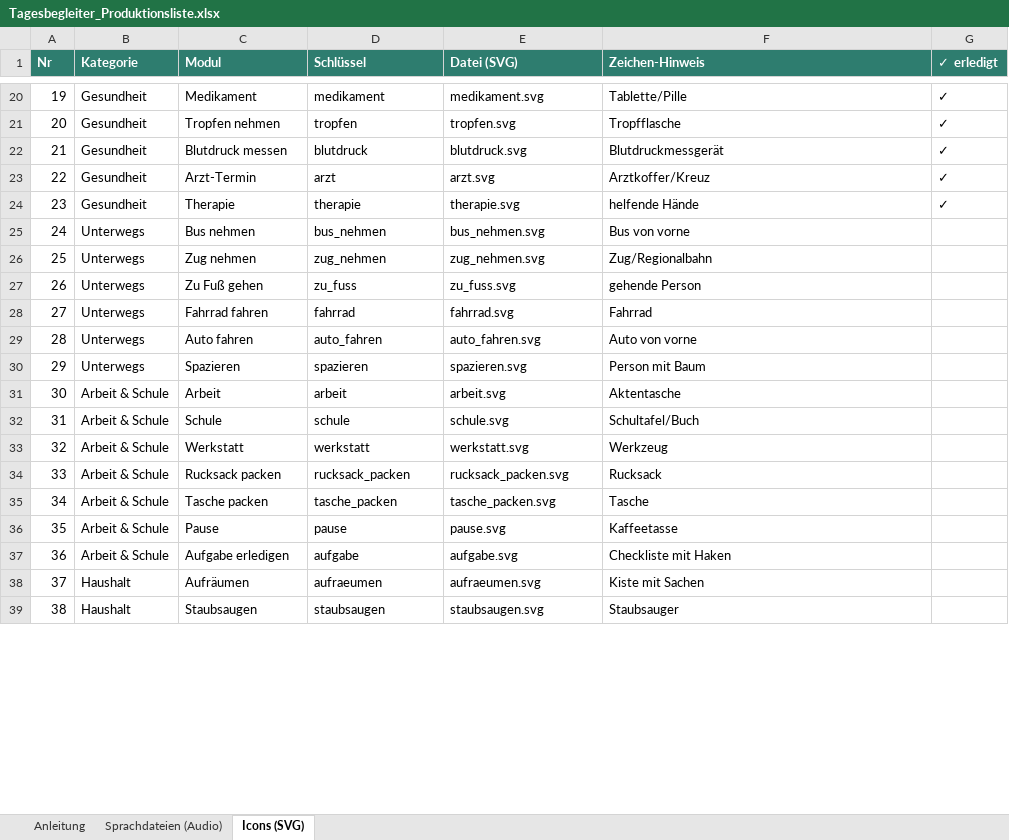
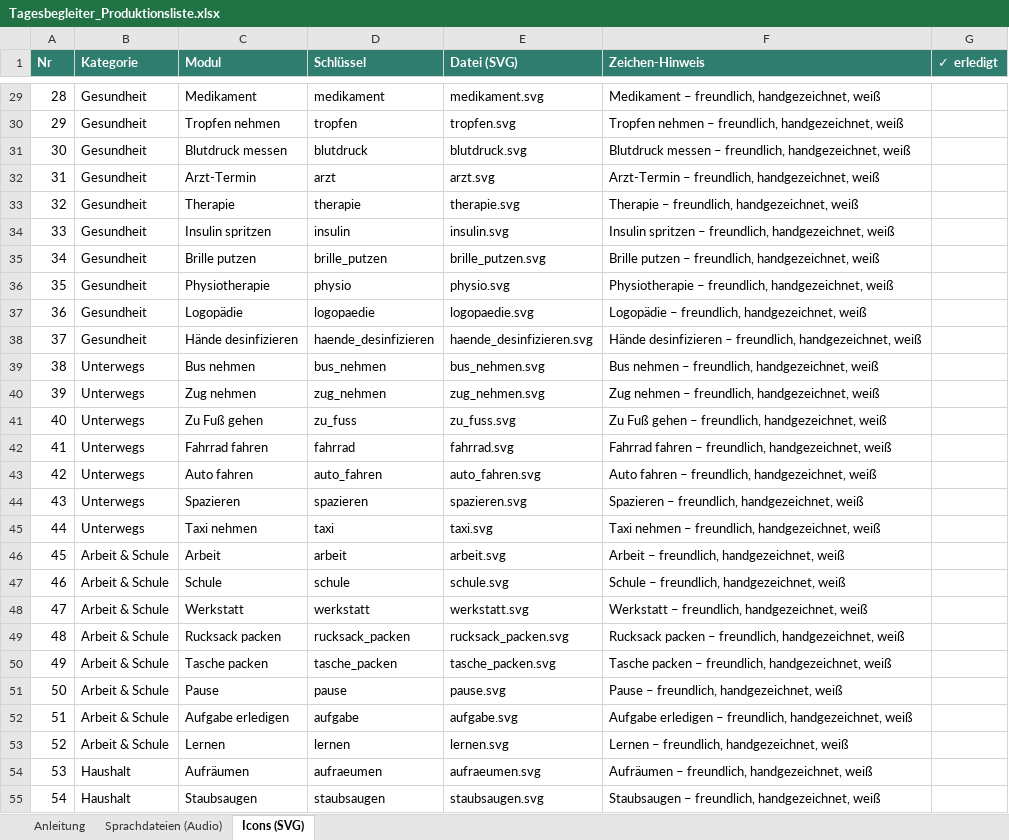
Before and after one commit to andischwaiger87-oss/Tagesplaner, an Excel workbook: Tagesbegleiter_Produktionsliste.xlsx, sheet Icons (SVG), drawn as a sheet; only a part is shown, gaps mark what is left out; values as stored, in another font and other column widths than the file's, no borders; addresses are those after the commit; the diff covers the shown part only; the diff names each change by its address in the sheet, - before the commit and + after, or states it on an @@ line.

```diff
--- a/Tagesbegleiter_Produktionsliste.xlsx (sheet Icons (SVG))
+++ b/Tagesbegleiter_Produktionsliste.xlsx (sheet Icons (SVG))
@@ column A (Nr) renumbered between rows 17 and 82 @@
-F29 (Zeichen-Hinweis): Tablette/Pille
+F29 (Zeichen-Hinweis): Medikament – freundlich, handgezeichnet, weiß
-G29:G33 (✓ erledigt): ✓
+G29:G33 (✓ erledigt): (empty)
-F30 (Zeichen-Hinweis): Tropfflasche
+F30 (Zeichen-Hinweis): Tropfen nehmen – freundlich, handgezeichnet, weiß
-F31 (Zeichen-Hinweis): Blutdruckmessgerät
+F31 (Zeichen-Hinweis): Blutdruck messen – freundlich, handgezeichnet, weiß
-F32 (Zeichen-Hinweis): Arztkoffer/Kreuz
+F32 (Zeichen-Hinweis): Arzt-Termin – freundlich, handgezeichnet, weiß
-F33 (Zeichen-Hinweis): helfende Hände
+F33 (Zeichen-Hinweis): Therapie – freundlich, handgezeichnet, weiß
+row 34: 33 | Gesundheit | Insulin spritzen | insulin | insulin.svg | Insulin spritzen – freundlich, handgezeichnet, weiß
+row 35: 34 | Gesundheit | Brille putzen | brille_putzen | brille_putzen.svg | Brille putzen – freundlich, handgezeichnet, weiß
+row 36: 35 | Gesundheit | Physiotherapie | physio | physio.svg | Physiotherapie – freundlich, handgezeichnet, weiß
+row 37: 36 | Gesundheit | Logopädie | logopaedie | logopaedie.svg | Logopädie – freundlich, handgezeichnet, weiß
+row 38: 37 | Gesundheit | Hände desinfizieren | haende_desinfizieren | haende_desinfizieren.svg | Hände desinfizieren – freundlich, handgezeichnet, weiß
-F39 (Zeichen-Hinweis): Bus von vorne
+F39 (Zeichen-Hinweis): Bus nehmen – freundlich, handgezeichnet, weiß
-F40 (Zeichen-Hinweis): Zug/Regionalbahn
+F40 (Zeichen-Hinweis): Zug nehmen – freundlich, handgezeichnet, weiß
-F41 (Zeichen-Hinweis): gehende Person
+F41 (Zeichen-Hinweis): Zu Fuß gehen – freundlich, handgezeichnet, weiß
-F42 (Zeichen-Hinweis): Fahrrad
+F42 (Zeichen-Hinweis): Fahrrad fahren – freundlich, handgezeichnet, weiß
-F43 (Zeichen-Hinweis): Auto von vorne
+F43 (Zeichen-Hinweis): Auto fahren – freundlich, handgezeichnet, weiß
-F44 (Zeichen-Hinweis): Person mit Baum
+F44 (Zeichen-Hinweis): Spazieren – freundlich, handgezeichnet, weiß
+row 45: 44 | Unterwegs | Taxi nehmen | taxi | taxi.svg | Taxi nehmen – freundlich, handgezeichnet, weiß
-F46 (Zeichen-Hinweis): Aktentasche
+F46 (Zeichen-Hinweis): Arbeit – freundlich, handgezeichnet, weiß
-F47 (Zeichen-Hinweis): Schultafel/Buch
+F47 (Zeichen-Hinweis): Schule – freundlich, handgezeichnet, weiß
-F48 (Zeichen-Hinweis): Werkzeug
+F48 (Zeichen-Hinweis): Werkstatt – freundlich, handgezeichnet, weiß
-F49 (Zeichen-Hinweis): Rucksack
+F49 (Zeichen-Hinweis): Rucksack packen – freundlich, handgezeichnet, weiß
-F50 (Zeichen-Hinweis): Tasche
+F50 (Zeichen-Hinweis): Tasche packen – freundlich, handgezeichnet, weiß
-F51 (Zeichen-Hinweis): Kaffeetasse
+F51 (Zeichen-Hinweis): Pause – freundlich, handgezeichnet, weiß
-F52 (Zeichen-Hinweis): Checkliste mit Haken
+F52 (Zeichen-Hinweis): Aufgabe erledigen – freundlich, handgezeichnet, weiß
+row 53: 52 | Arbeit & Schule | Lernen | lernen | lernen.svg | Lernen – freundlich, handgezeichnet, weiß
-F54 (Zeichen-Hinweis): Kiste mit Sachen
+F54 (Zeichen-Hinweis): Aufräumen – freundlich, handgezeichnet, weiß
-F55 (Zeichen-Hinweis): Staubsauger
+F55 (Zeichen-Hinweis): Staubsaugen – freundlich, handgezeichnet, weiß
```
Also changed, not shown: 42 added rows, 24 removed rows and 61 edited cells elsewhere in this sheet, sheet Sprachdateien (Audio), sheet Anleitung, 2 other files.
